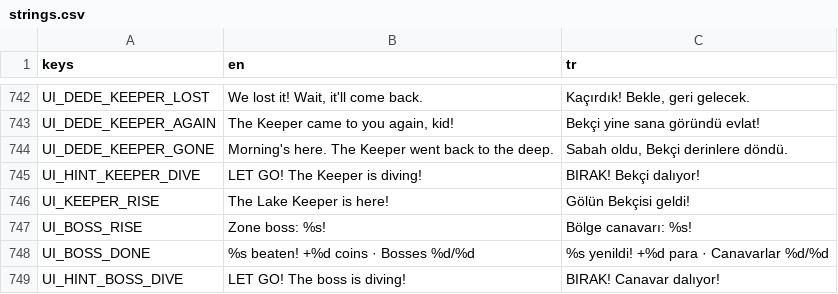
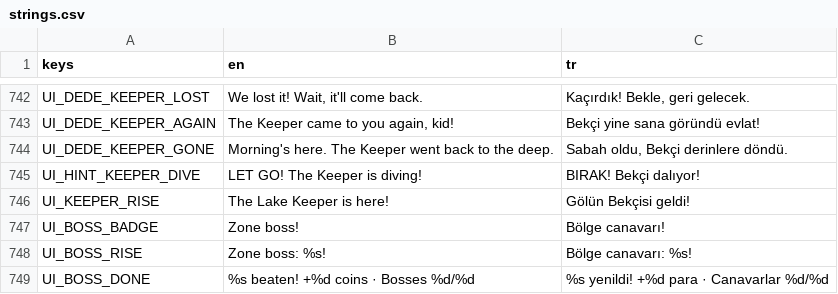
Before and after one commit to ErsinAydogmuss/game1, a CSV file: localization/strings.csv, drawn as a sheet; only a part is shown, gaps mark what is left out; the shorter side is filled out with more unchanged rows.

```diff
--- a/localization/strings.csv
+++ b/localization/strings.csv
@@ -746,2 +746,3 @@ UI_HINT_KEEPER_DIVE,LET GO! The Keeper is diving!,BIRAK! Bekçi dalıyor!
 UI_KEEPER_RISE,The Lake Keeper is here!,Gölün Bekçisi geldi!
+UI_BOSS_BADGE,Zone boss!,Bölge canavarı!
 UI_BOSS_RISE,Zone boss: %s!,Bölge canavarı: %s!
```
Also changed, not shown: 6 other files.
